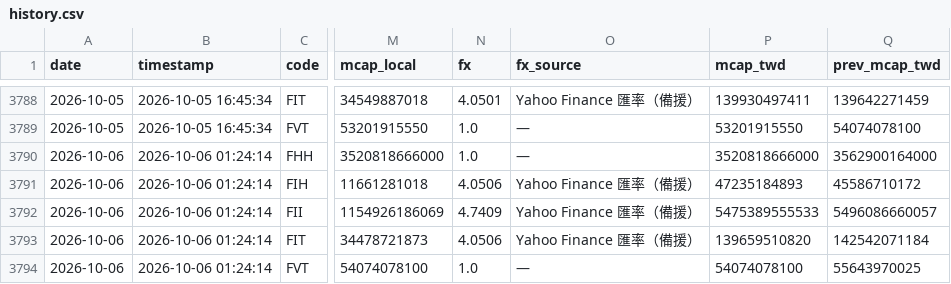
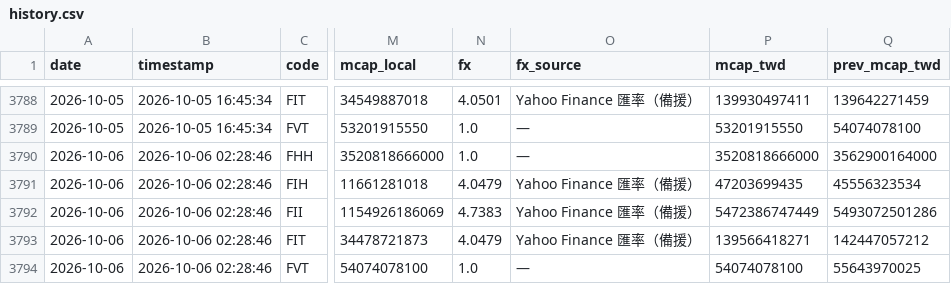
Before and after one commit to ctwu2012-Timwu/group-marketcap, a CSV file: data/history.csv, drawn as a sheet; only a part is shown, gaps mark what is left out; the diff names each change by its address in the sheet, - before the commit and + after, or states it on an @@ line.

```diff
--- a/data/history.csv
+++ b/data/history.csv
-B3790:B3794 (timestamp): 2026-10-06 01:24:14
+B3790:B3794 (timestamp): 2026-10-06 02:28:46
-N3791 (fx): 4.0506
+N3791 (fx): 4.0479
-P3791 (mcap_twd): 47235184893
+P3791 (mcap_twd): 47203699435
-Q3791 (prev_mcap_twd): 45586710172
+Q3791 (prev_mcap_twd): 45556323534
-N3792 (fx): 4.7409
+N3792 (fx): 4.7383
-P3792 (mcap_twd): 5475389555533
+P3792 (mcap_twd): 5472386747449
-Q3792 (prev_mcap_twd): 5496086660057
+Q3792 (prev_mcap_twd): 5493072501286
-N3793 (fx): 4.0506
+N3793 (fx): 4.0479
-P3793 (mcap_twd): 139659510820
+P3793 (mcap_twd): 139566418271
-Q3793 (prev_mcap_twd): 142542071184
+Q3793 (prev_mcap_twd): 142447057212
```
Also changed, not shown: 3 other files.
